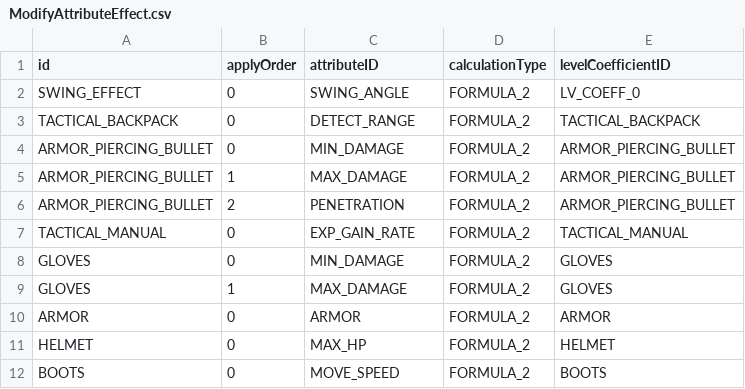
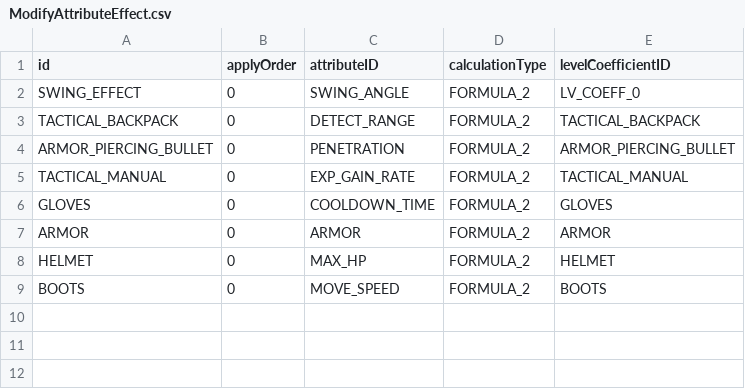
Before and after one commit to ionic5/02-ap, a CSV file: TaskForce.AP.Client/Assets/Addressables/GameData/ModifyAttributeEffect.csv, drawn as a sheet.

```diff
--- a/TaskForce.AP.Client/Assets/Addressables/GameData/ModifyAttributeEffect.csv
+++ b/TaskForce.AP.Client/Assets/Addressables/GameData/ModifyAttributeEffect.csv
@@ -3,8 +3,5 @@
 "TACTICAL_BACKPACK",0,"DETECT_RANGE","FORMULA_2","TACTICAL_BACKPACK"
-"ARMOR_PIERCING_BULLET",0,"MIN_DAMAGE","FORMULA_2","ARMOR_PIERCING_BULLET"
-"ARMOR_PIERCING_BULLET",1,"MAX_DAMAGE","FORMULA_2","ARMOR_PIERCING_BULLET"
-"ARMOR_PIERCING_BULLET",2,"PENETRATION","FORMULA_2","ARMOR_PIERCING_BULLET"
+"ARMOR_PIERCING_BULLET",0,"PENETRATION","FORMULA_2","ARMOR_PIERCING_BULLET"
 "TACTICAL_MANUAL",0,"EXP_GAIN_RATE","FORMULA_2","TACTICAL_MANUAL"
-"GLOVES",0,"MIN_DAMAGE","FORMULA_2","GLOVES"
-"GLOVES",1,"MAX_DAMAGE","FORMULA_2","GLOVES"
+"GLOVES",0,"COOLDOWN_TIME","FORMULA_2","GLOVES"
 "ARMOR",0,"ARMOR","FORMULA_2","ARMOR"
```
Also changed, not shown: TaskForce.AP.Client/Assets/Addressables/GameData/LevelCoefficient.csv, 1 other file.
